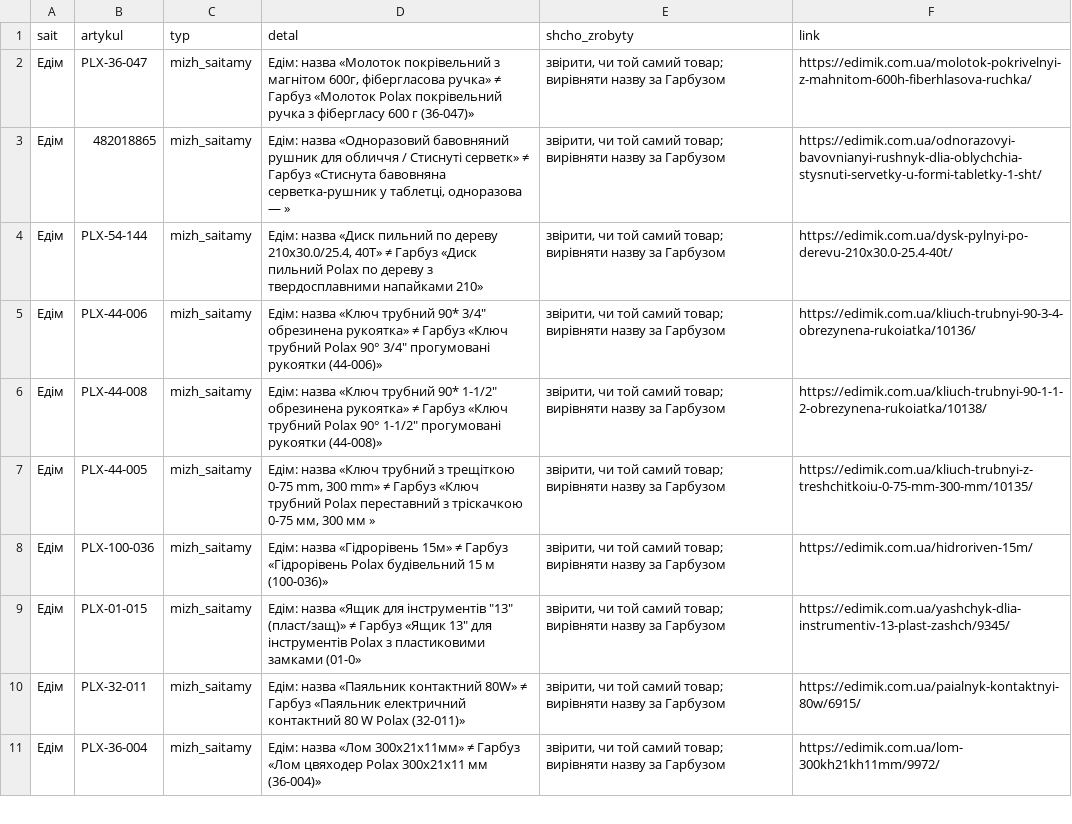
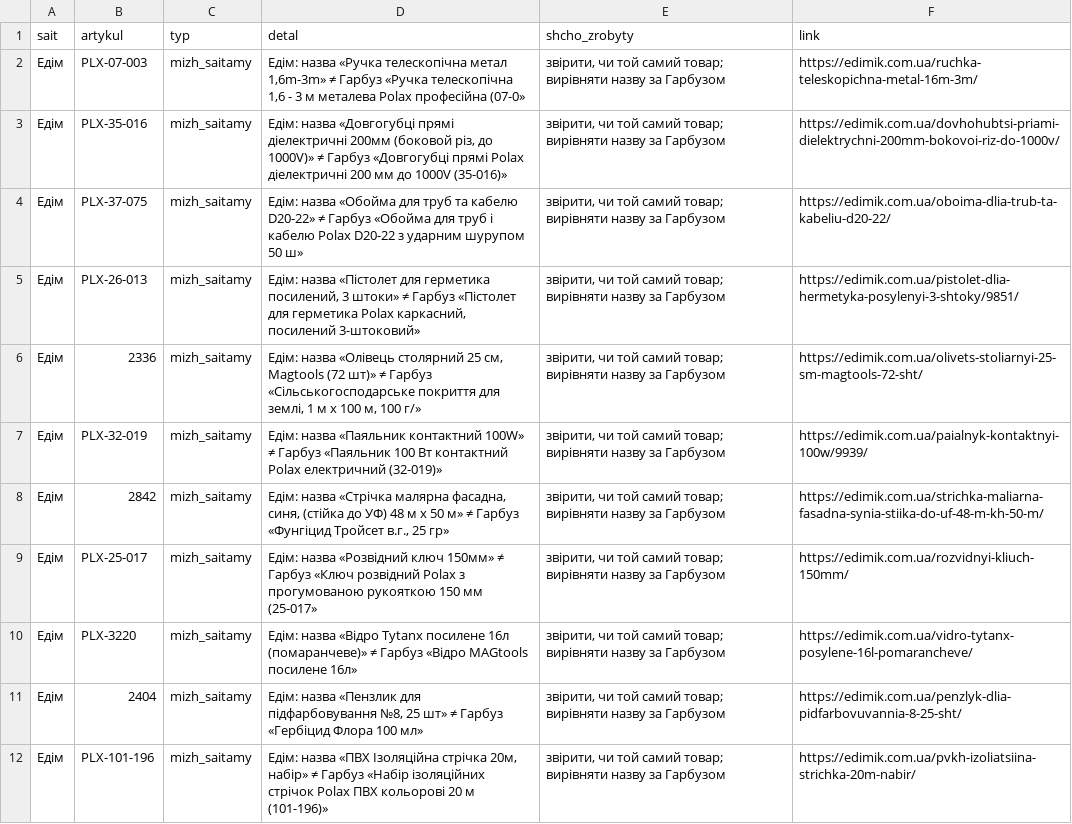
Before and after one commit to enagrosvit-beep/pub, a CSV file: audyt-1680/ruchni-Едім.csv, drawn as a sheet; only a part is shown; the diff covers the shown part only.

```diff
--- a/audyt-1680/ruchni-Едім.csv
+++ b/audyt-1680/ruchni-Едім.csv
@@ -1,11 +1,12 @@
 sait;artykul;typ;detal;shcho_zrobyty;link
-Едім;PLX-36-047;mizh_saitamy;Едім: назва «Молоток покрівельний з магнітом 600г, фібергласова ручка» ≠ Гарбуз «Молоток Polax покрівельний ручка з фібергласу 600 г (36-047)»;"звірити, чи той самий товар; вирівняти назву за Гарбузом";https://edimik.com.ua/molotok-pokrivelnyi-z-mahnitom-600h-fiberhlasova-ruchka/
-Едім;482018865;mizh_saitamy;Едім: назва «Одноразовий бавовняний рушник для обличчя / Стиснуті серветк» ≠ Гарбуз «Стиснута бавовняна серветка-рушник у таблетці, одноразова — »;"звірити, чи той самий товар; вирівняти назву за Гарбузом";https://edimik.com.ua/odnorazovyi-bavovnianyi-rushnyk-dlia-oblychchia-stysnuti-servetky-u-formi-tabletky-1-sht/
-Едім;PLX-54-144;mizh_saitamy;Едім: назва «Диск пильний по дереву 210x30.0/25.4, 40Т» ≠ Гарбуз «Диск пильний Polax по дереву з твердосплавними напайками 210»;"звірити, чи той самий товар; вирівняти назву за Гарбузом";https://edimik.com.ua/dysk-pylnyi-po-derevu-210x30.0-25.4-40t/
-Едім;PLX-44-006;mizh_saitamy;"Едім: назва «Ключ трубний 90* 3/4"" обрезинена рукоятка» ≠ Гарбуз «Ключ трубний Polax 90° 3/4"" прогумовані рукоятки (44-006)»";"звірити, чи той самий товар; вирівняти назву за Гарбузом";https://edimik.com.ua/kliuch-trubnyi-90-3-4-obrezynena-rukoiatka/10136/
-Едім;PLX-44-008;mizh_saitamy;"Едім: назва «Ключ трубний 90* 1-1/2"" обрезинена рукоятка» ≠ Гарбуз «Ключ трубний Polax 90° 1-1/2"" прогумовані рукоятки (44-008)»";"звірити, чи той самий товар; вирівняти назву за Гарбузом";https://edimik.com.ua/kliuch-trubnyi-90-1-1-2-obrezynena-rukoiatka/10138/
-Едім;PLX-44-005;mizh_saitamy;Едім: назва «Ключ трубний з трещіткою 0-75 mm, 300 mm» ≠ Гарбуз «Ключ трубний Polax переставний з тріскачкою 0-75 мм, 300 мм »;"звірити, чи той самий товар; вирівняти назву за Гарбузом";https://edimik.com.ua/kliuch-trubnyi-z-treshchitkoiu-0-75-mm-300-mm/10135/
-Едім;PLX-100-036;mizh_saitamy;Едім: назва «Гідрорівень 15м» ≠ Гарбуз «Гідрорівень Polax будівельний 15 м (100-036)»;"звірити, чи той самий товар; вирівняти назву за Гарбузом";https://edimik.com.ua/hidroriven-15m/
-Едім;PLX-01-015;mizh_saitamy;"Едім: назва «Ящик для інструментів ""13"" (пласт/защ)» ≠ Гарбуз «Ящик 13"" для інструментів Polax з пластиковими замками (01-0»";"звірити, чи той самий товар; вирівняти назву за Гарбузом";https://edimik.com.ua/yashchyk-dlia-instrumentiv-13-plast-zashch/9345/
-Едім;PLX-32-011;mizh_saitamy;Едім: назва «Паяльник контактний 80W» ≠ Гарбуз «Паяльник електричний контактний 80 W Polax (32-011)»;"звірити, чи той самий товар; вирівняти назву за Гарбузом";https://edimik.com.ua/paialnyk-kontaktnyi-80w/6915/
-Едім;PLX-36-004;mizh_saitamy;Едім: назва «Лом 300х21х11мм» ≠ Гарбуз «Лом цвяходер Polax 300х21х11 мм (36-004)»;"звірити, чи той самий товар; вирівняти назву за Гарбузом";https://edimik.com.ua/lom-300kh21kh11mm/9972/
+Едім;PLX-07-003;mizh_saitamy;Едім: назва «Ручка телескопічна метал 1,6m-3m» ≠ Гарбуз «Ручка телескопічна 1,6 - 3 м металева Polax професійна (07-0»;"звірити, чи той самий товар; вирівняти назву за Гарбузом";https://edimik.com.ua/ruchka-teleskopichna-metal-16m-3m/
+Едім;PLX-35-016;mizh_saitamy;Едім: назва «Довгогубці прямі діелектричні 200мм (боковой різ, до 1000V)» ≠ Гарбуз «Довгогубці прямі Polax діелектричні 200 мм до 1000V (35-016)»;"звірити, чи той самий товар; вирівняти назву за Гарбузом";https://edimik.com.ua/dovhohubtsi-priami-dielektrychni-200mm-bokovoi-riz-do-1000v/
+Едім;PLX-37-075;mizh_saitamy;Едім: назва «Обойма для труб та кабелю D20-22» ≠ Гарбуз «Обойма для труб і кабелю Polax D20-22 з ударним шурупом 50 ш»;"звірити, чи той самий товар; вирівняти назву за Гарбузом";https://edimik.com.ua/oboima-dlia-trub-ta-kabeliu-d20-22/
+Едім;PLX-26-013;mizh_saitamy;Едім: назва «Пістолет для герметика посилений, 3 штоки» ≠ Гарбуз «Пістолет для герметика Polax каркасний, посилений 3-штоковий»;"звірити, чи той самий товар; вирівняти назву за Гарбузом";https://edimik.com.ua/pistolet-dlia-hermetyka-posylenyi-3-shtoky/9851/
+Едім;2336;mizh_saitamy;Едім: назва «Олівець столярний 25 см, Magtools (72 шт)» ≠ Гарбуз «Сільськогосподарське покриття для землі, 1 м х 100 м, 100 г/»;"звірити, чи той самий товар; вирівняти назву за Гарбузом";https://edimik.com.ua/olivets-stoliarnyi-25-sm-magtools-72-sht/
+Едім;PLX-32-019;mizh_saitamy;Едім: назва «Паяльник контактний 100W» ≠ Гарбуз «Паяльник 100 Вт контактний Polax електричний (32-019)»;"звірити, чи той самий товар; вирівняти назву за Гарбузом";https://edimik.com.ua/paialnyk-kontaktnyi-100w/9939/
+Едім;2842;mizh_saitamy;Едім: назва «Стрічка малярна фасадна, синя, (стійка до УФ) 48 м х 50 м» ≠ Гарбуз «Фунгіцид Тройсет в.г., 25 гр»;"звірити, чи той самий товар; вирівняти назву за Гарбузом";https://edimik.com.ua/strichka-maliarna-fasadna-synia-stiika-do-uf-48-m-kh-50-m/
+Едім;PLX-25-017;mizh_saitamy;Едім: назва «Розвідний ключ 150мм» ≠ Гарбуз «Ключ розвідний Polax з прогумованою рукояткою 150 мм (25-017»;"звірити, чи той самий товар; вирівняти назву за Гарбузом";https://edimik.com.ua/rozvidnyi-kliuch-150mm/
+Едім;PLX-3220;mizh_saitamy;Едім: назва «Відро Tytanx посилене 16л (помаранчеве)» ≠ Гарбуз «Відро MAGtools посилене 16л»;"звірити, чи той самий товар; вирівняти назву за Гарбузом";https://edimik.com.ua/vidro-tytanx-posylene-16l-pomarancheve/
+Едім;2404;mizh_saitamy;Едім: назва «Пензлик для підфарбовування №8, 25 шт» ≠ Гарбуз «Гербіцид Флора 100 мл»;"звірити, чи той самий товар; вирівняти назву за Гарбузом";https://edimik.com.ua/penzlyk-dlia-pidfarbovuvannia-8-25-sht/
+Едім;PLX-101-196;mizh_saitamy;Едім: назва «ПВХ Ізоляційна стрічка 20м, набір» ≠ Гарбуз «Набір ізоляційних стрічок Polax ПВХ кольорові 20 м (101-196)»;"звірити, чи той самий товар; вирівняти назву за Гарбузом";https://edimik.com.ua/pvkh-izoliatsiina-strichka-20m-nabir/
```
Also changed, not shown: 1 added row and 18 edited cells elsewhere in this file, audyt-1680/dofid-Едім.tsv, 1 other file.
